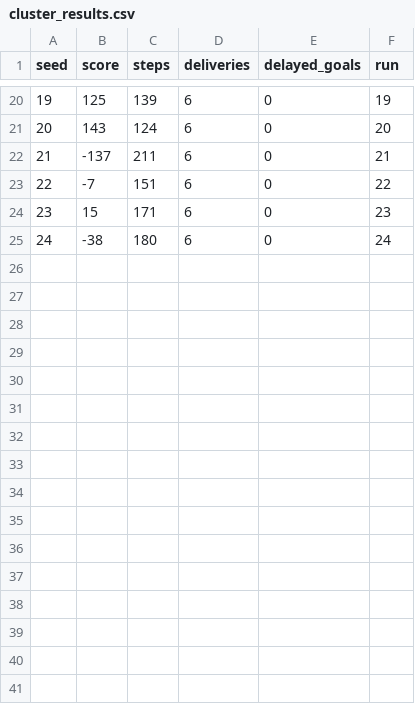
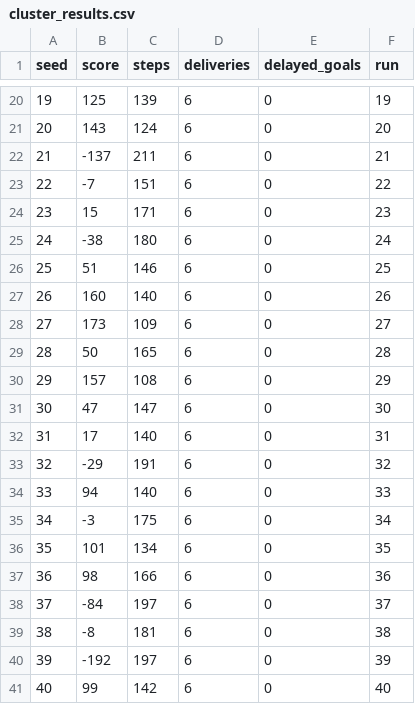
Before and after one commit to GabrielBReis/Delivery-Robot-for-Industry, a CSV file: cluster_results.csv, drawn as a sheet; only a part is shown, gaps mark what is left out.

```diff
--- a/cluster_results.csv
+++ b/cluster_results.csv
@@ -25 +25,17 @@ seed,score,steps,deliveries,delayed_goals,run
 24,-38,180,6,0,24
+25,51,146,6,0,25
+26,160,140,6,0,26
+27,173,109,6,0,27
+28,50,165,6,0,28
+29,157,108,6,0,29
+30,47,147,6,0,30
+31,17,140,6,0,31
+32,-29,191,6,0,32
+33,94,140,6,0,33
+34,-3,175,6,0,34
+35,101,134,6,0,35
+36,98,166,6,0,36
+37,-84,197,6,0,37
+38,-8,181,6,0,38
+39,-192,197,6,0,39
+40,99,142,6,0,40
```
Also changed, not shown: default_results.csv, 10 other files.
